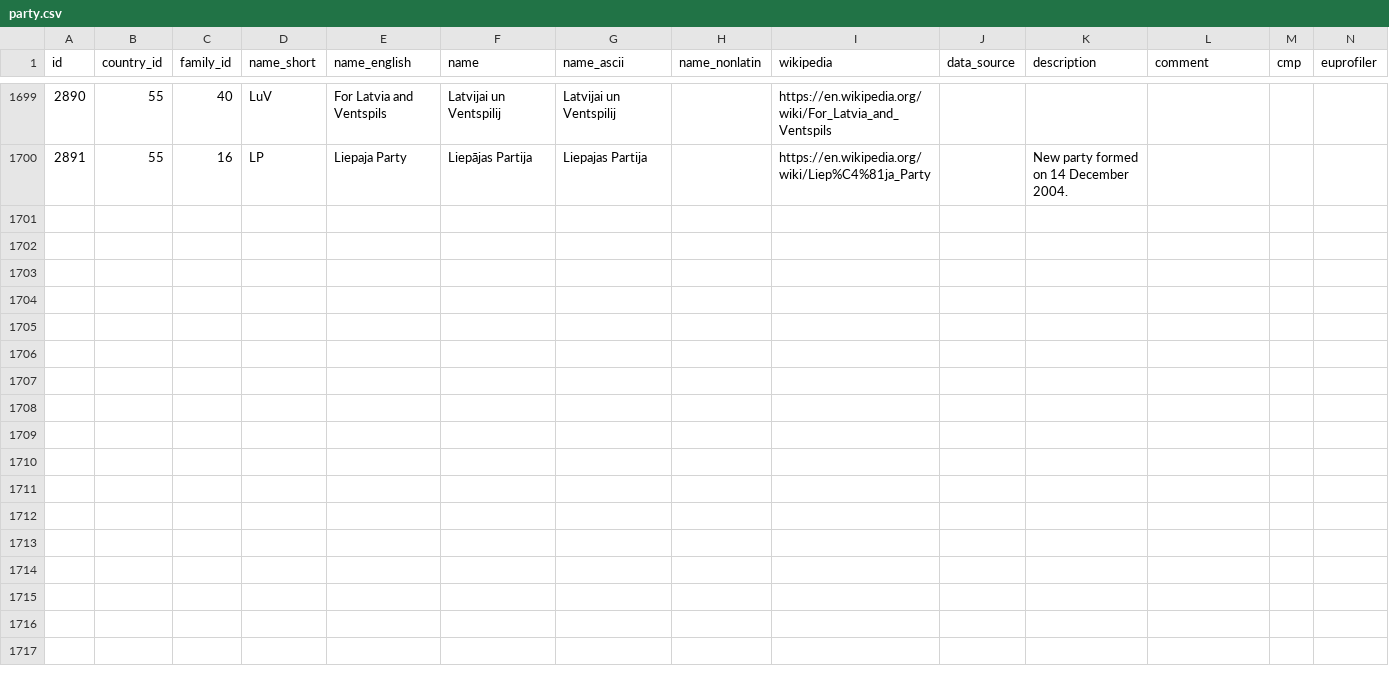
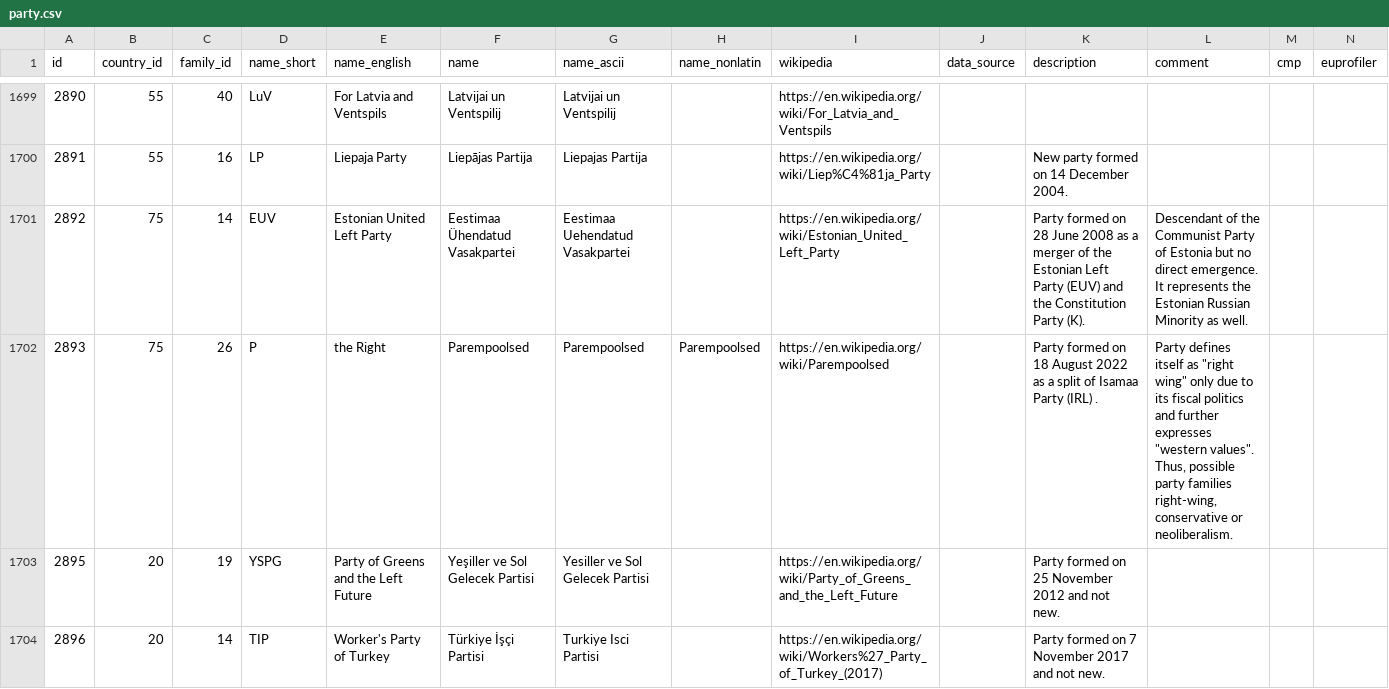
Before and after one commit to hdigital/parlgov-snippets, a CSV file: 0-static-page/static/data/parlgov-development_csv-utf-8/party.csv, drawn as a sheet; only a part is shown, gaps mark what is left out; rows hold the shown columns only; the diff covers the shown part only; the diff names each change by its address in the sheet, - before the commit and + after, or states it on an @@ line.

```diff
--- a/0-static-page/static/data/parlgov-development_csv-utf-8/party.csv
+++ b/0-static-page/static/data/parlgov-development_csv-utf-8/party.csv
+row 1701: 2892 | 75 | 14 | EUV | Estonian United Left Party | Eestimaa Ühendatud Vasakpartei | Eestimaa Uehendatud Vasakpartei |  | https://en.wikipedia.org/wiki/Estonian_United_Left_Party |  | Party formed on 28 June 2008 as a merger of the Estonian Left Party (EUV) and the Constitution Party (K). | Descendant of the Communist Party of Estonia but no direct emergence. It represents the Estonian Russian Minority as well.
+row 1702: 2893 | 75 | 26 | P | the Right | Parempoolsed | Parempoolsed | Parempoolsed | https://en.wikipedia.org/wiki/Parempoolsed |  | Party formed on 18 August 2022 as a split of Isamaa Party (IRL) . | Party defines itself as "right wing" only due to its fiscal politics and further expresses "western values". Thus, possible party families right-wing, conservative or neoliberalism.
+row 1703: 2895 | 20 | 19 | YSPG | Party of Greens and the Left Future | Yeşiller ve Sol Gelecek Partisi | Yesiller ve Sol Gelecek Partisi |  | https://en.wikipedia.org/wiki/Party_of_Greens_and_the_Left_Future |  | Party formed on 25 November 2012 and not new.
+row 1704: 2896 | 20 | 14 | TIP | Worker's Party of Turkey | Türkiye İşçi Partisi | Turkiye Isci Partisi |  | https://en.wikipedia.org/wiki/Workers%27_Party_of_Turkey_(2017) |  | Party formed on 7 November 2017 and not new.
```
Also changed, not shown: 4 added rows and 11 edited cells elsewhere in this file, 0-static-page/static/data/parlgov-development_csv-utf-8/cabinet.csv, 0-static-page/static/data/parlgov-development_csv-utf-8/election.csv, 21 other files.
